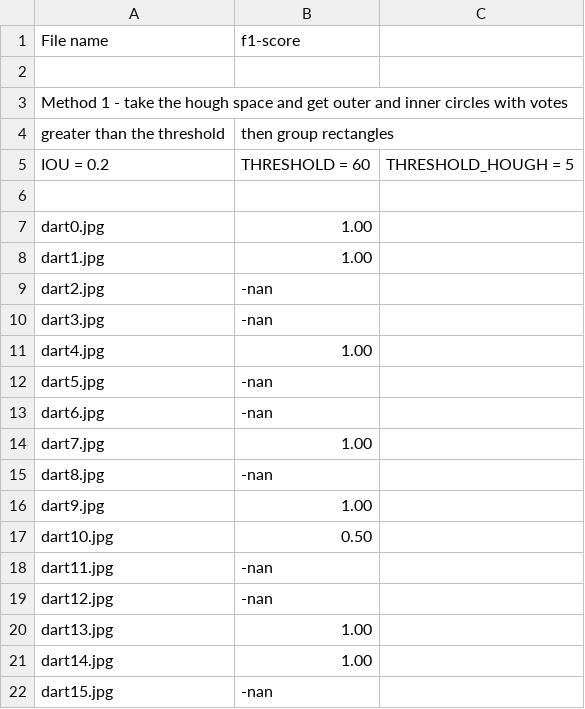
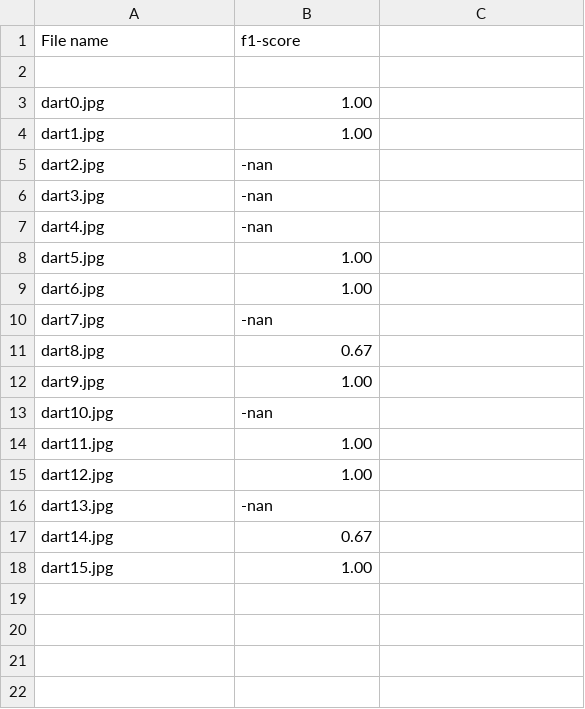
Before and after one commit to ainesh1998/Computer-Vision, a CSV file: coursework/report/task_3/f1_score_hough.csv, drawn as a sheet.

Commit message:
added tpr and f1 for hough

```diff
--- a/coursework/report/task_3/f1_score_hough.csv
+++ b/coursework/report/task_3/f1_score_hough.csv
@@ -2,6 +2,2 @@ File name, f1-score
 
-Method 1 - take the hough space and get outer and inner circles with votes
-greater than the threshold, then group rectangles
-IOU = 0.2, THRESHOLD = 60, THRESHOLD_HOUGH = 5
-
 dart0.jpg, 1.00
@@ -10,13 +6,13 @@ dart2.jpg, -nan
 dart3.jpg, -nan
-dart4.jpg, 1.00
-dart5.jpg, -nan
-dart6.jpg, -nan
-dart7.jpg, 1.00
-dart8.jpg, -nan
+dart4.jpg, -nan
+dart5.jpg, 1.00
+dart6.jpg, 1.00
+dart7.jpg, -nan
+dart8.jpg, 0.67
 dart9.jpg, 1.00
-dart10.jpg, 0.50
-dart11.jpg, -nan
-dart12.jpg, -nan
-dart13.jpg, 1.00
-dart14.jpg, 1.00
-dart15.jpg, -nan
+dart10.jpg, -nan
+dart11.jpg, 1.00
+dart12.jpg, 1.00
+dart13.jpg, -nan
+dart14.jpg, 0.67
+dart15.jpg, 1.00
```
Also changed, not shown: coursework/report/task_3/tpr_hough.csv, 4 other files.
